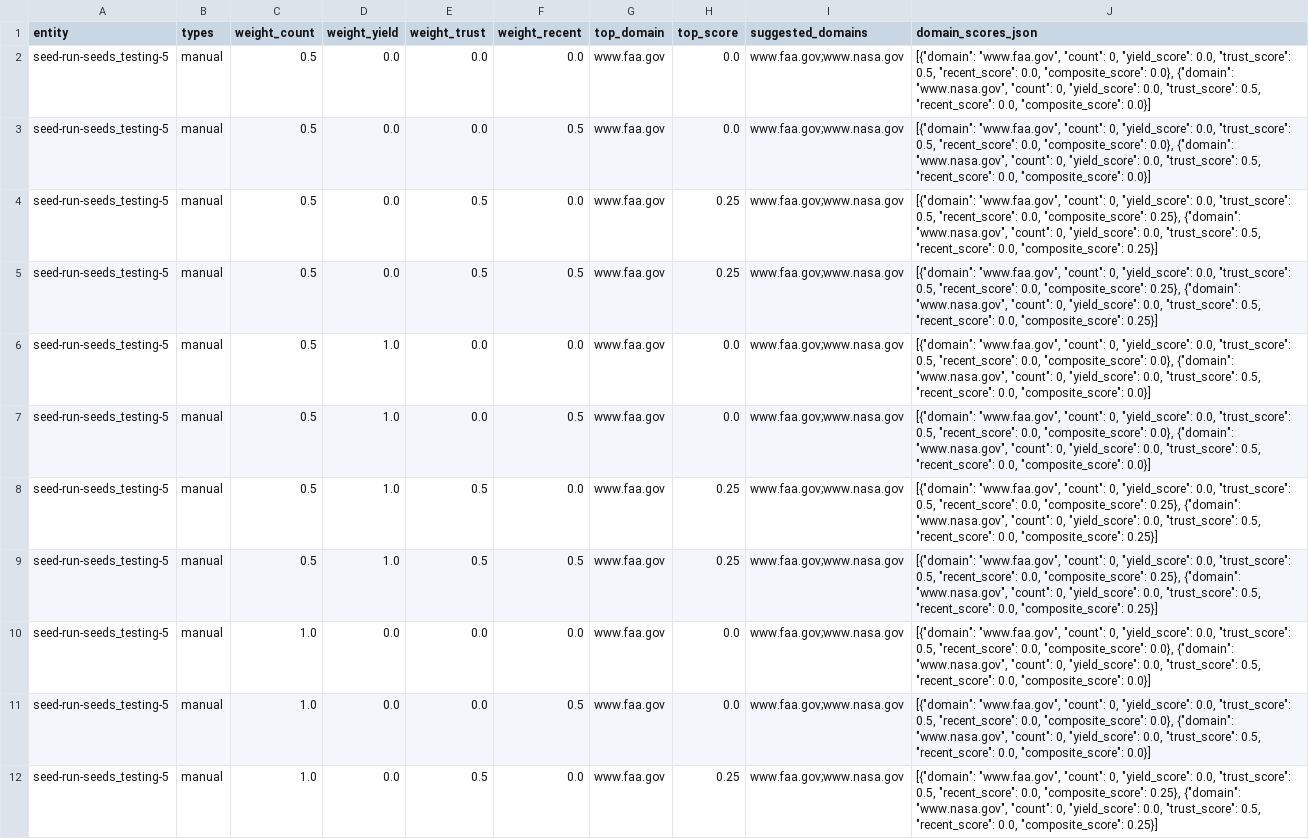
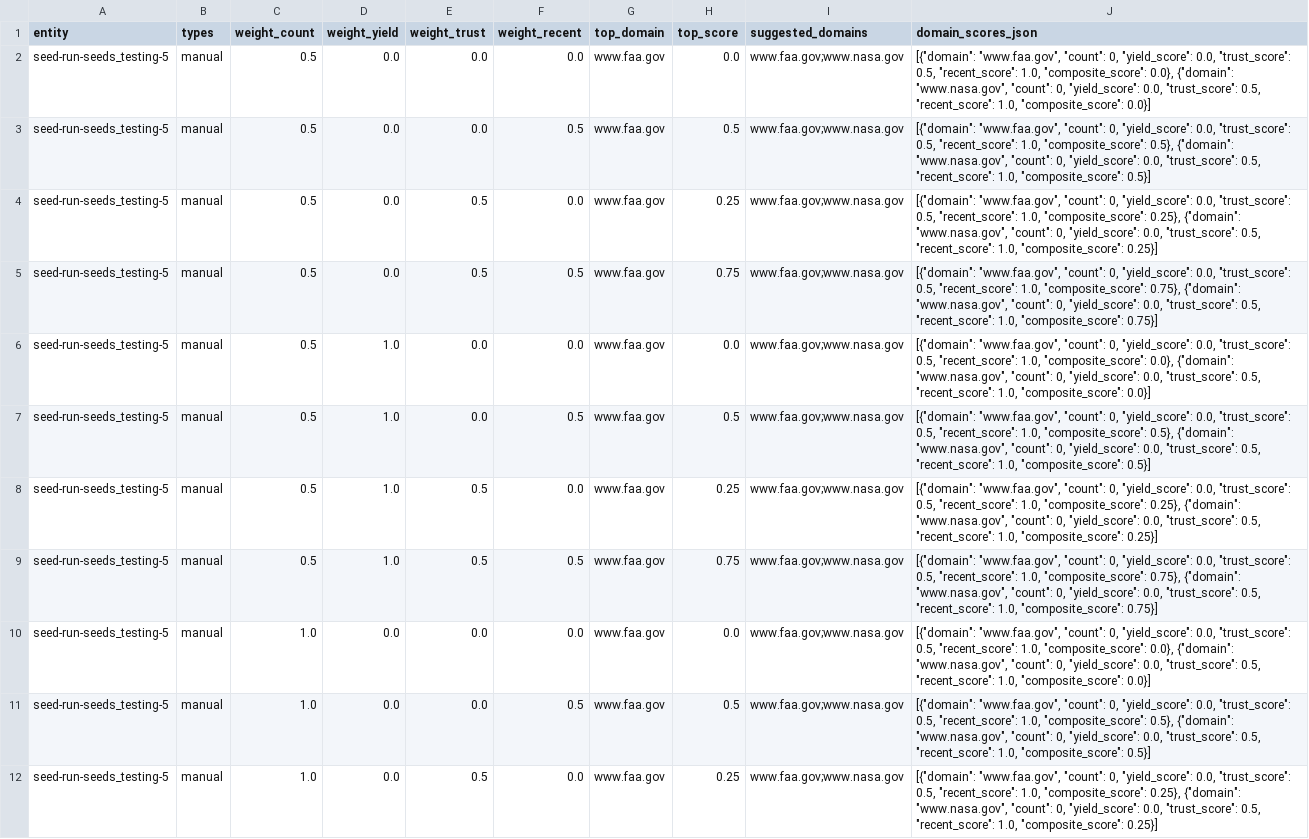
Before and after one commit to Nitin-2468-dev/Discovery, a CSV file: results/testing-5/sweep.csv, drawn as a sheet; only a part is shown; the diff covers the shown part only; the diff names each change by its address in the sheet, - before the commit and + after, or states it on an @@ line.

```diff
--- a/results/testing-5/sweep.csv
+++ b/results/testing-5/sweep.csv
-J2 (domain_scores_json): …0.5, "recent_score": 0.0, "composite_score": 0.0}, {"domain": "www.nasa.gov", "count": 0, "yield_score": 0.0, "trust_score": 0.5, "recent_score": 0.0, "composite_score": 0.0}]
+J2 (domain_scores_json): …0.5, "recent_score": 1.0, "composite_score": 0.0}, {"domain": "www.nasa.gov", "count": 0, "yield_score": 0.0, "trust_score": 0.5, "recent_score": 1.0, "composite_score": 0.0}]
-H3 (top_score): 0.0
+H3 (top_score): 0.5
-J3 (domain_scores_json): …0.5, "recent_score": 0.0, "composite_score": 0.0}, {"domain": "www.nasa.gov", "count": 0, "yield_score": 0.0, "trust_score": 0.5, "recent_score": 0.0, "composite_score": 0.0}]
+J3 (domain_scores_json): …0.5, "recent_score": 1.0, "composite_score": 0.5}, {"domain": "www.nasa.gov", "count": 0, "yield_score": 0.0, "trust_score": 0.5, "recent_score": 1.0, "composite_score": 0.5}]
-J4 (domain_scores_json): …0.5, "recent_score": 0.0, "composite_score": 0.25}, {"domain": "www.nasa.gov", "count": 0, "yield_score": 0.0, "trust_score": 0.5, "recent_score": 0.0, "composite_score": 0.25}]
+J4 (domain_scores_json): …0.5, "recent_score": 1.0, "composite_score": 0.25}, {"domain": "www.nasa.gov", "count": 0, "yield_score": 0.0, "trust_score": 0.5, "recent_score": 1.0, "composite_score": 0.25}]
-H5 (top_score): 0.25
+H5 (top_score): 0.75
-J5 (domain_scores_json): …0.5, "recent_score": 0.0, "composite_score": 0.25}, {"domain": "www.nasa.gov", "count": 0, "yield_score": 0.0, "trust_score": 0.5, "recent_score": 0.0, "composite_score": 0.25}]
+J5 (domain_scores_json): …0.5, "recent_score": 1.0, "composite_score": 0.75}, {"domain": "www.nasa.gov", "count": 0, "yield_score": 0.0, "trust_score": 0.5, "recent_score": 1.0, "composite_score": 0.75}]
-J6 (domain_scores_json): …0.5, "recent_score": 0.0, "composite_score": 0.0}, {"domain": "www.nasa.gov", "count": 0, "yield_score": 0.0, "trust_score": 0.5, "recent_score": 0.0, "composite_score": 0.0}]
+J6 (domain_scores_json): …0.5, "recent_score": 1.0, "composite_score": 0.0}, {"domain": "www.nasa.gov", "count": 0, "yield_score": 0.0, "trust_score": 0.5, "recent_score": 1.0, "composite_score": 0.0}]
-H7 (top_score): 0.0
+H7 (top_score): 0.5
-J7 (domain_scores_json): …0.5, "recent_score": 0.0, "composite_score": 0.0}, {"domain": "www.nasa.gov", "count": 0, "yield_score": 0.0, "trust_score": 0.5, "recent_score": 0.0, "composite_score": 0.0}]
+J7 (domain_scores_json): …0.5, "recent_score": 1.0, "composite_score": 0.5}, {"domain": "www.nasa.gov", "count": 0, "yield_score": 0.0, "trust_score": 0.5, "recent_score": 1.0, "composite_score": 0.5}]
-J8 (domain_scores_json): …0.5, "recent_score": 0.0, "composite_score": 0.25}, {"domain": "www.nasa.gov", "count": 0, "yield_score": 0.0, "trust_score": 0.5, "recent_score": 0.0, "composite_score": 0.25}]
+J8 (domain_scores_json): …0.5, "recent_score": 1.0, "composite_score": 0.25}, {"domain": "www.nasa.gov", "count": 0, "yield_score": 0.0, "trust_score": 0.5, "recent_score": 1.0, "composite_score": 0.25}]
-H9 (top_score): 0.25
+H9 (top_score): 0.75
-J9 (domain_scores_json): …0.5, "recent_score": 0.0, "composite_score": 0.25}, {"domain": "www.nasa.gov", "count": 0, "yield_score": 0.0, "trust_score": 0.5, "recent_score": 0.0, "composite_score": 0.25}]
+J9 (domain_scores_json): …0.5, "recent_score": 1.0, "composite_score": 0.75}, {"domain": "www.nasa.gov", "count": 0, "yield_score": 0.0, "trust_score": 0.5, "recent_score": 1.0, "composite_score": 0.75}]
-J10 (domain_scores_json): …0.5, "recent_score": 0.0, "composite_score": 0.0}, {"domain": "www.nasa.gov", "count": 0, "yield_score": 0.0, "trust_score": 0.5, "recent_score": 0.0, "composite_score": 0.0}]
+J10 (domain_scores_json): …0.5, "recent_score": 1.0, "composite_score": 0.0}, {"domain": "www.nasa.gov", "count": 0, "yield_score": 0.0, "trust_score": 0.5, "recent_score": 1.0, "composite_score": 0.0}]
-H11 (top_score): 0.0
+H11 (top_score): 0.5
-J11 (domain_scores_json): …0.5, "recent_score": 0.0, "composite_score": 0.0}, {"domain": "www.nasa.gov", "count": 0, "yield_score": 0.0, "trust_score": 0.5, "recent_score": 0.0, "composite_score": 0.0}]
+J11 (domain_scores_json): …0.5, "recent_score": 1.0, "composite_score": 0.5}, {"domain": "www.nasa.gov", "count": 0, "yield_score": 0.0, "trust_score": 0.5, "recent_score": 1.0, "composite_score": 0.5}]
-J12 (domain_scores_json): …0.5, "recent_score": 0.0, "composite_score": 0.25}, {"domain": "www.nasa.gov", "count": 0, "yield_score": 0.0, "trust_score": 0.5, "recent_score": 0.0, "composite_score": 0.25}]
+J12 (domain_scores_json): …0.5, "recent_score": 1.0, "composite_score": 0.25}, {"domain": "www.nasa.gov", "count": 0, "yield_score": 0.0, "trust_score": 0.5, "recent_score": 1.0, "composite_score": 0.25}]
```
Also changed, not shown: 20 edited cells elsewhere in this file, results/testing-5/sweep_flat.csv, 30 other files.
